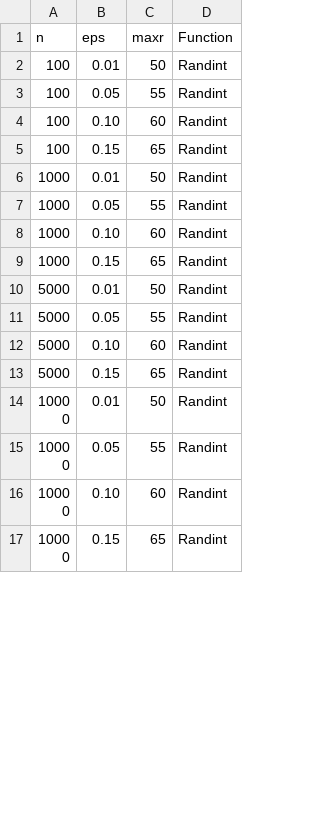
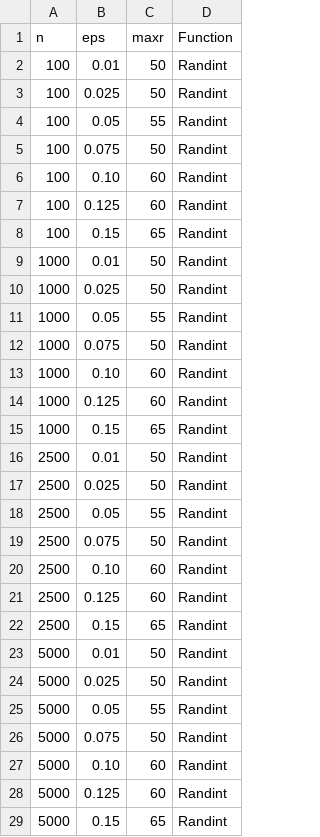
Before and after one commit to afonsoblneto/RM1_UC, a CSV file: JoseCarlos/Python_Code/parameters.CSV, drawn as a sheet; only a part is shown; the shorter side is filled out with more unchanged rows; the diff covers the shown part only.

Commit message:
New parameters specified

```diff
--- a/JoseCarlos/Python_Code/parameters.CSV
+++ b/JoseCarlos/Python_Code/parameters.CSV
@@ -2,12 +2,28 @@ n;eps;maxr;Function
 100;0.01;50;Randint
+100;0.025;50;Randint
 100;0.05;55;Randint
+100;0.075;50;Randint
 100;0.10;60;Randint
+100;0.125;60;Randint
 100;0.15;65;Randint
 1000;0.01;50;Randint
+1000;0.025;50;Randint
 1000;0.05;55;Randint
+1000;0.075;50;Randint
 1000;0.10;60;Randint
+1000;0.125;60;Randint
 1000;0.15;65;Randint
+2500;0.01;50;Randint
+2500;0.025;50;Randint
+2500;0.05;55;Randint
+2500;0.075;50;Randint
+2500;0.10;60;Randint
+2500;0.125;60;Randint
+2500;0.15;65;Randint
 5000;0.01;50;Randint
+5000;0.025;50;Randint
 5000;0.05;55;Randint
+5000;0.075;50;Randint
 5000;0.10;60;Randint
+5000;0.125;60;Randint
 5000;0.15;65;Randint
```
Also changed, not shown: 10 added rows and 8 removed rows elsewhere in this file, 44 other files.
